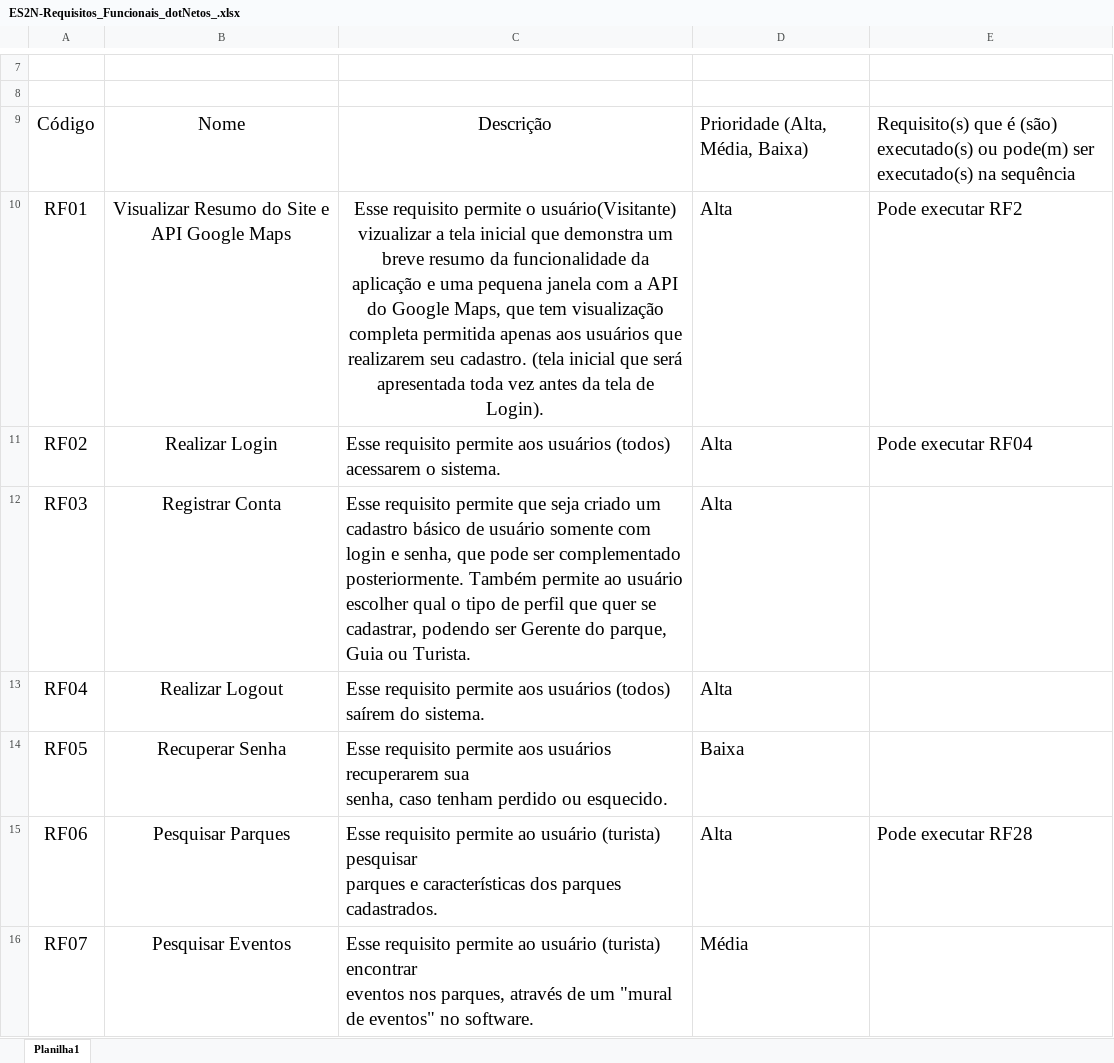
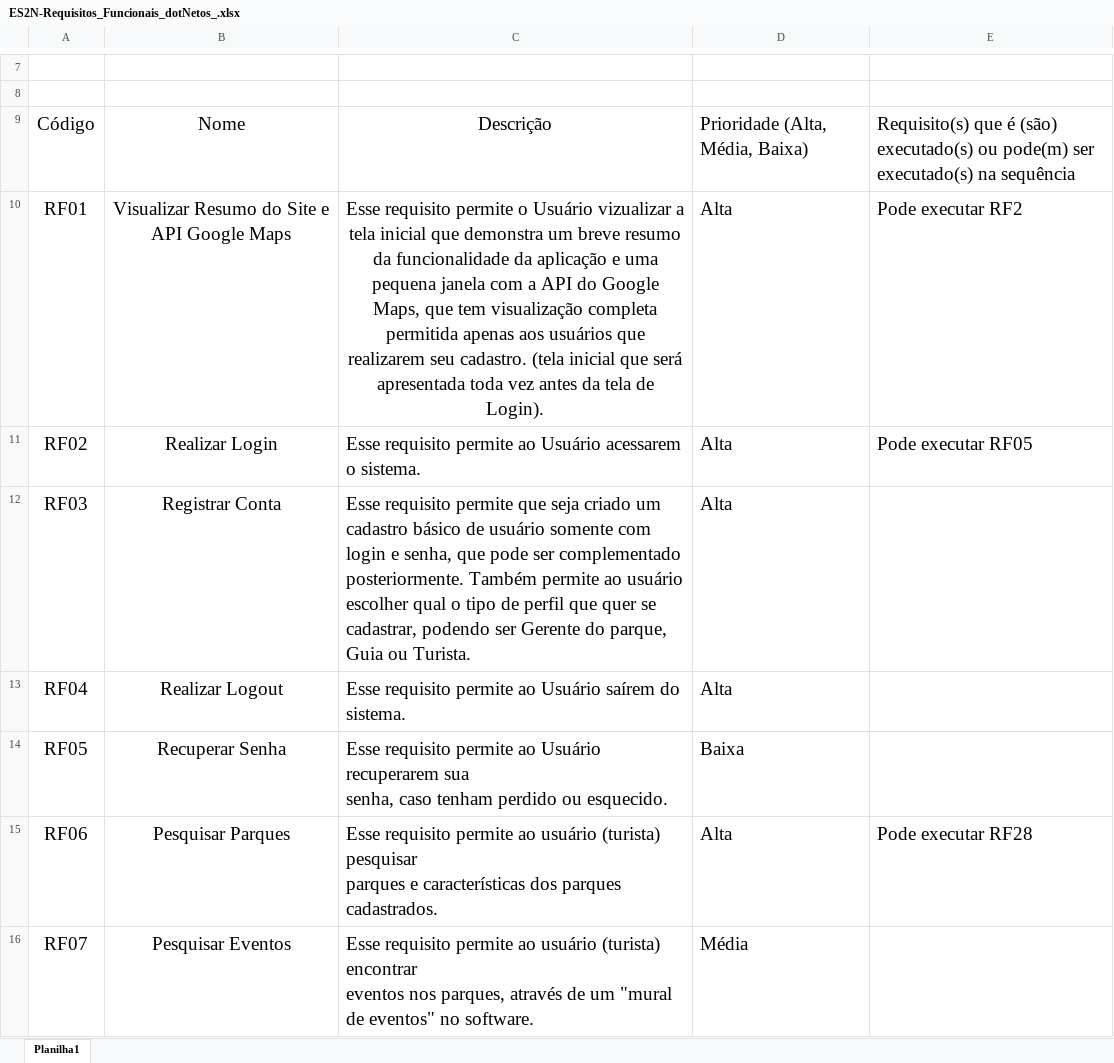
Before and after one commit to julio-sa/ES2N, an Excel workbook: .Netos/ES2N-Requisitos_Funcionais_dotNetos_.xlsx, sheet Planilha1, drawn as a sheet; only a part is shown, gaps mark what is left out; values as stored, in another font and other column widths than the file's, no borders; the diff covers the shown part only; the diff names each change by its address in the sheet, - before the commit and + after, or states it on an @@ line.

```diff
--- a/.Netos/ES2N-Requisitos_Funcionais_dotNetos_.xlsx (sheet Planilha1)
+++ b/.Netos/ES2N-Requisitos_Funcionais_dotNetos_.xlsx (sheet Planilha1)
-C10: …permite o usuário(Visitante) vizualizar a…
+C10: …permite o Usuário vizualizar a…
-C11: …requisito permite aos usuários (todos) acessarem o…
+C11: …requisito permite ao Usuário acessarem o…
-E11: Pode executar RF04
+E11: Pode executar RF05
-C13: …requisito permite aos usuários (todos) saírem do…
+C13: …requisito permite ao Usuário saírem do…
-C14: …requisito permite aos usuários recuperarem sua…
+C14: …requisito permite ao Usuário recuperarem sua…
```
Also changed, not shown: 1 added row and 7 edited cells elsewhere in this sheet, 2 other files.
